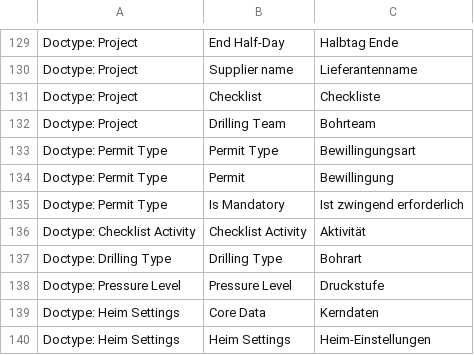
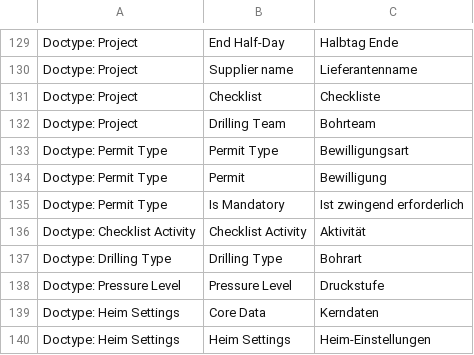
Before and after one commit to libracore/hb, a CSV file: heimbohrtechnik/translations/de.csv, drawn as a sheet; only a part is shown, gaps mark what is left out.

Commit message:
Update de.csv
Typos

```diff
--- a/heimbohrtechnik/translations/de.csv
+++ b/heimbohrtechnik/translations/de.csv
@@ -132,4 +132,4 @@ Doctype: Project,Checklist,Checkliste
 Doctype: Project,Drilling Team,Bohrteam
-Doctype: Permit Type,Permit Type,Bewillingungsart
-Doctype: Permit Type,Permit,Bewillingung
+Doctype: Permit Type,Permit Type,Bewilligungsart
+Doctype: Permit Type,Permit,Bewilligung
 Doctype: Permit Type,Is Mandatory,Ist zwingend erforderlich
```
